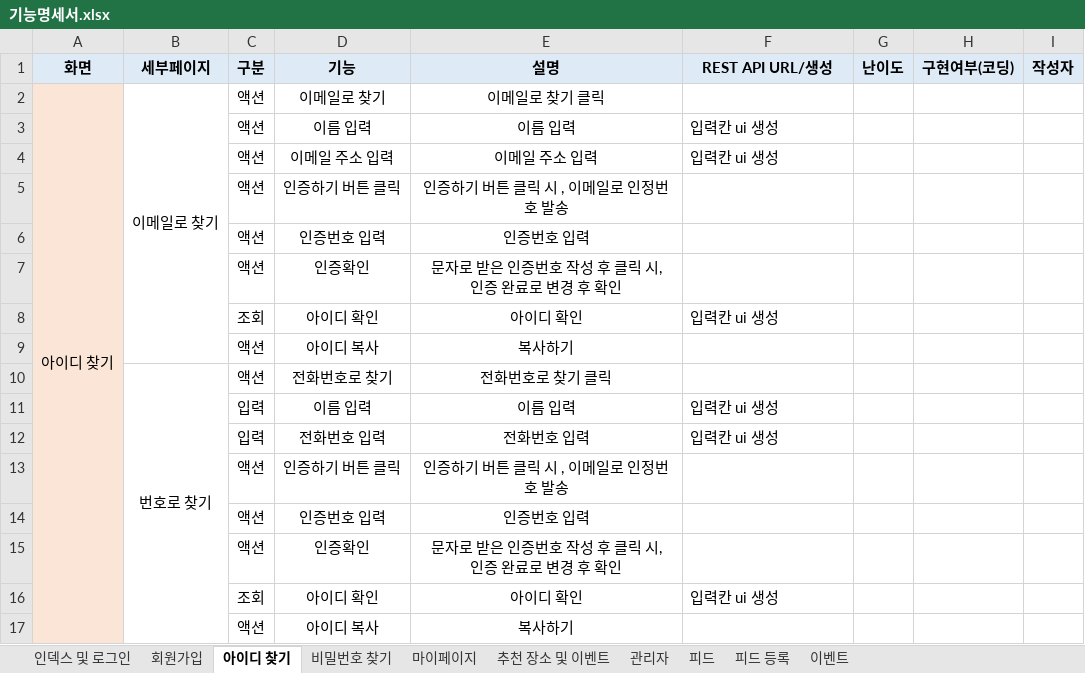
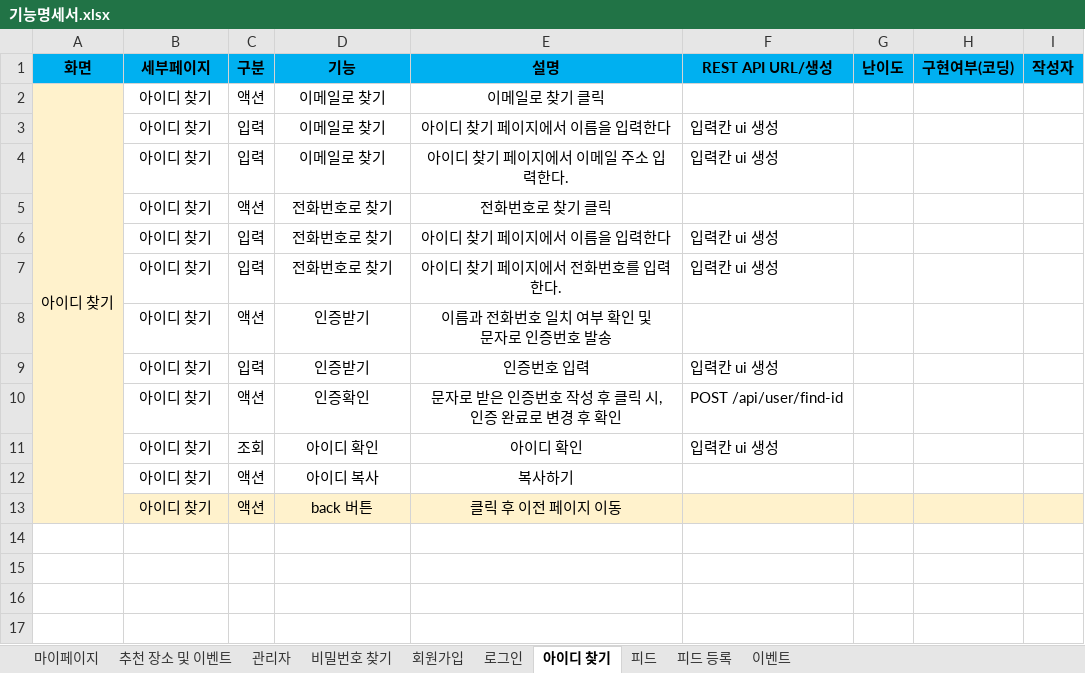
Before and after one commit to YooSeoyoung/NAMANSOLOJAVA, an Excel workbook: 기능명세서.xlsx, sheet 아이디 찾기, drawn as a sheet; values as stored, in another font and other column widths than the file's, no borders; removed rows and columns are numbered as before the commit, all else as after; ↵ is a line break in a cell; the diff names each change by its address in the sheet, - before the commit and + after, or states it on an @@ line.

```diff
--- a/기능명세서.xlsx (sheet 아이디 찾기)
+++ b/기능명세서.xlsx (sheet 아이디 찾기)
-sheet tab: 인덱스 및 로그인
+sheet tab: 로그인
@@ sheet tab order changed: 마이페이지 | 추천 장소 및 이벤트 | 관리자 | 비밀번호 찾기 | 회원가입 | 로그인 | 아이디 찾기 | 피드 | 피드 등록 | 이벤트 @@
-A1:I1 fill: #DEEBF7
+A1:I1 fill: #00B0F0
-B2 (세부페이지): 이메일로 찾기
+B2 (세부페이지): 아이디 찾기
-B2:B9 merged
-row 3:  |  | 액션 | 이름 입력 | 이름 입력 | 입력칸 ui 생성
-row 4:  |  | 액션 | 이메일 주소 입력 | 이메일 주소 입력 | 입력칸 ui 생성
-row 5:  |  | 액션 | 인증하기 버튼 클릭 | 인증하기 버튼 클릭 시 , 이메일로 인정번호 발송
-row 6:  |  | 액션 | 인증번호 입력 | 인증번호 입력
-row 7:  |  | 액션 | 인증확인 | 문자로 받은 인증번호 작성 후 클릭 시, ↵ 인증 완료로 변경 후 확인
-row 8:  |  | 조회 | 아이디 확인 | 아이디 확인 | 입력칸 ui 생성
-row 9:  |  | 액션 | 아이디 복사 | 복사하기
+row 3:  | 아이디 찾기 | 입력 | 이메일로 찾기 | 아이디 찾기 페이지에서 이름을 입력한다 | 입력칸 ui 생성
+row 4:  | 아이디 찾기 | 입력 | 이메일로 찾기 | 아이디 찾기 페이지에서 이메일 주소 입력한다. | 입력칸 ui 생성
-B5 (세부페이지): 번호로 찾기
+B5 (세부페이지): 아이디 찾기
-B10:B17 merged
-row 11:  |  | 입력 | 이름 입력 | 이름 입력 | 입력칸 ui 생성
-row 12:  |  | 입력 | 전화번호 입력 | 전화번호 입력 | 입력칸 ui 생성
-row 13:  |  | 액션 | 인증하기 버튼 클릭 | 인증하기 버튼 클릭 시 , 이메일로 인정번호 발송
-row 14:  |  | 액션 | 인증번호 입력 | 인증번호 입력
+row 6:  | 아이디 찾기 | 입력 | 전화번호로 찾기 | 아이디 찾기 페이지에서 이름을 입력한다 | 입력칸 ui 생성
+row 7:  | 아이디 찾기 | 입력 | 전화번호로 찾기 | 아이디 찾기 페이지에서 전화번호를 입력한다. | 입력칸 ui 생성
+row 8:  | 아이디 찾기 | 액션 | 인증받기 | 이름과 전화번호 일치 여부 확인 및 ↵ 문자로 인증번호 발송
+row 9:  | 아이디 찾기 | 입력 | 인증받기 | 인증번호 입력 | 입력칸 ui 생성
-B10:B12 (세부페이지): (empty)
+B10:B12 (세부페이지): 아이디 찾기
-F10 (REST API URL/생성): (empty)
+F10 (REST API URL/생성): POST /api/user/find-id
+row 13:  | 아이디 찾기 | 액션 | back 버튼 | 클릭 후 이전 페이지 이동
```
Also changed, not shown: sheet 피드, sheet 회원가입, sheet 로그인, sheet 비밀번호 찾기, sheet 마이페이지, sheet 피드 등록, 2 more sheets.
